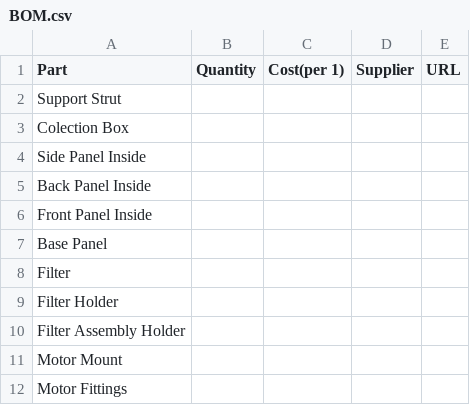
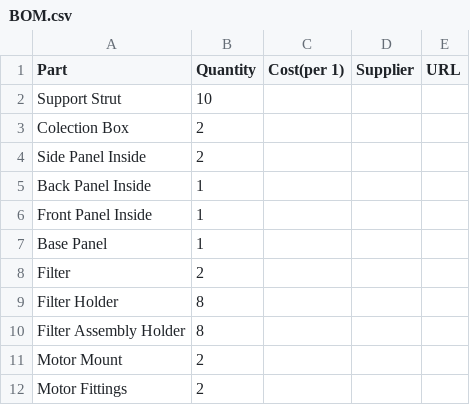
Before and after one commit to LukeDWaller99/MEng-a-boys, a CSV file: BOMs/Main Craft/BOM.csv, drawn as a sheet.

Commit message:
Update BOM.csv

```diff
--- a/BOMs/Main Craft/BOM.csv
+++ b/BOMs/Main Craft/BOM.csv
@@ -1,12 +1,12 @@
 Part,Quantity,Cost(per 1), Supplier, URL
-Support Strut,,,,
-Colection Box,,,,
-Side Panel Inside,,,,
-Back Panel Inside,,,,
-Front Panel Inside,,,,
-Base Panel,,,,
-Filter,,,,
-Filter Holder,,,,
-Filter Assembly Holder,,,,
-Motor Mount,,,,
-Motor Fittings,,,,
+Support Strut,10,,,
+Colection Box,2,,,
+Side Panel Inside,2,,,
+Back Panel Inside,1,,,
+Front Panel Inside,1,,,
+Base Panel,1,,,
+Filter,2,,,
+Filter Holder,8,,,
+Filter Assembly Holder,8,,,
+Motor Mount,2,,,
+Motor Fittings,2,,,
```
